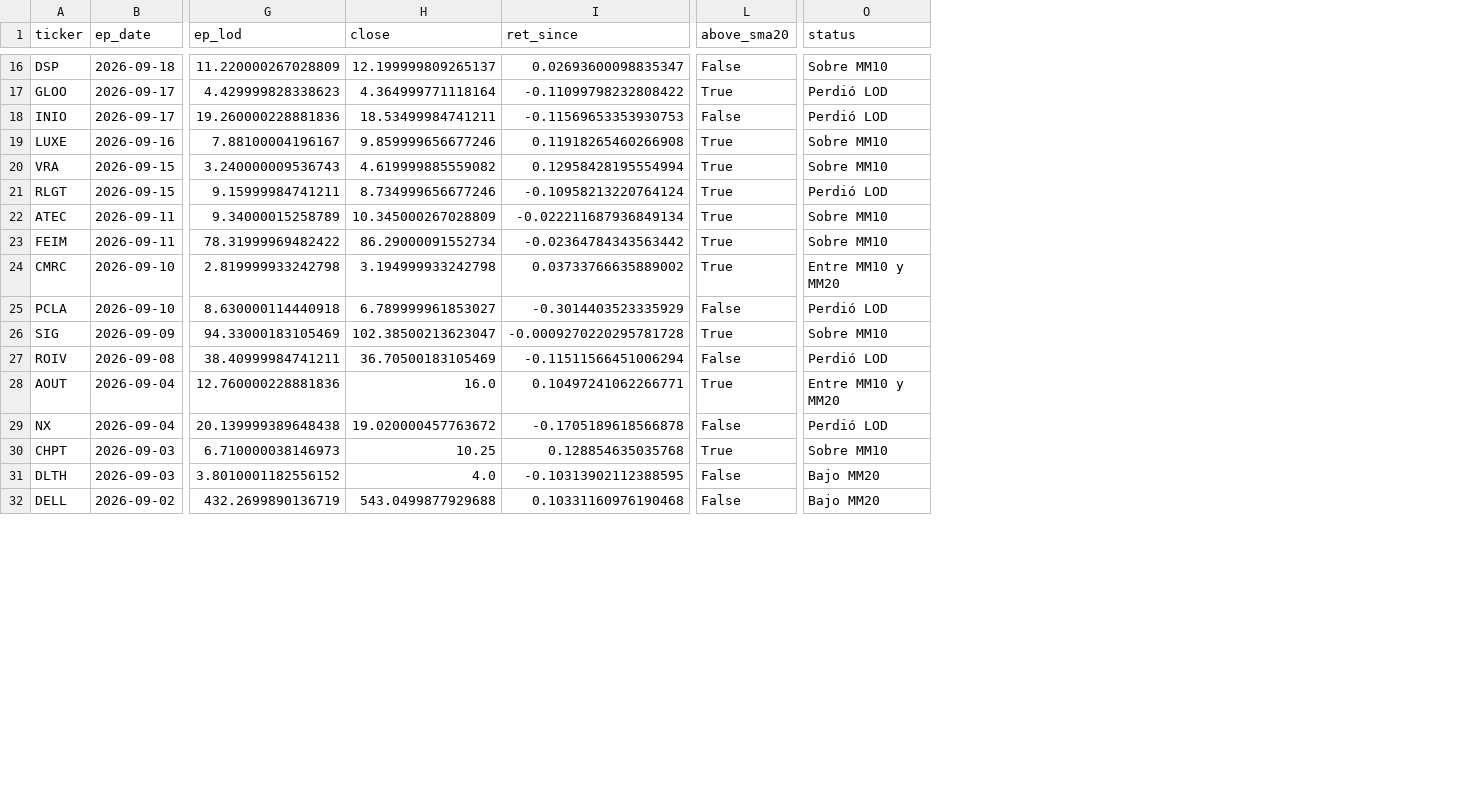
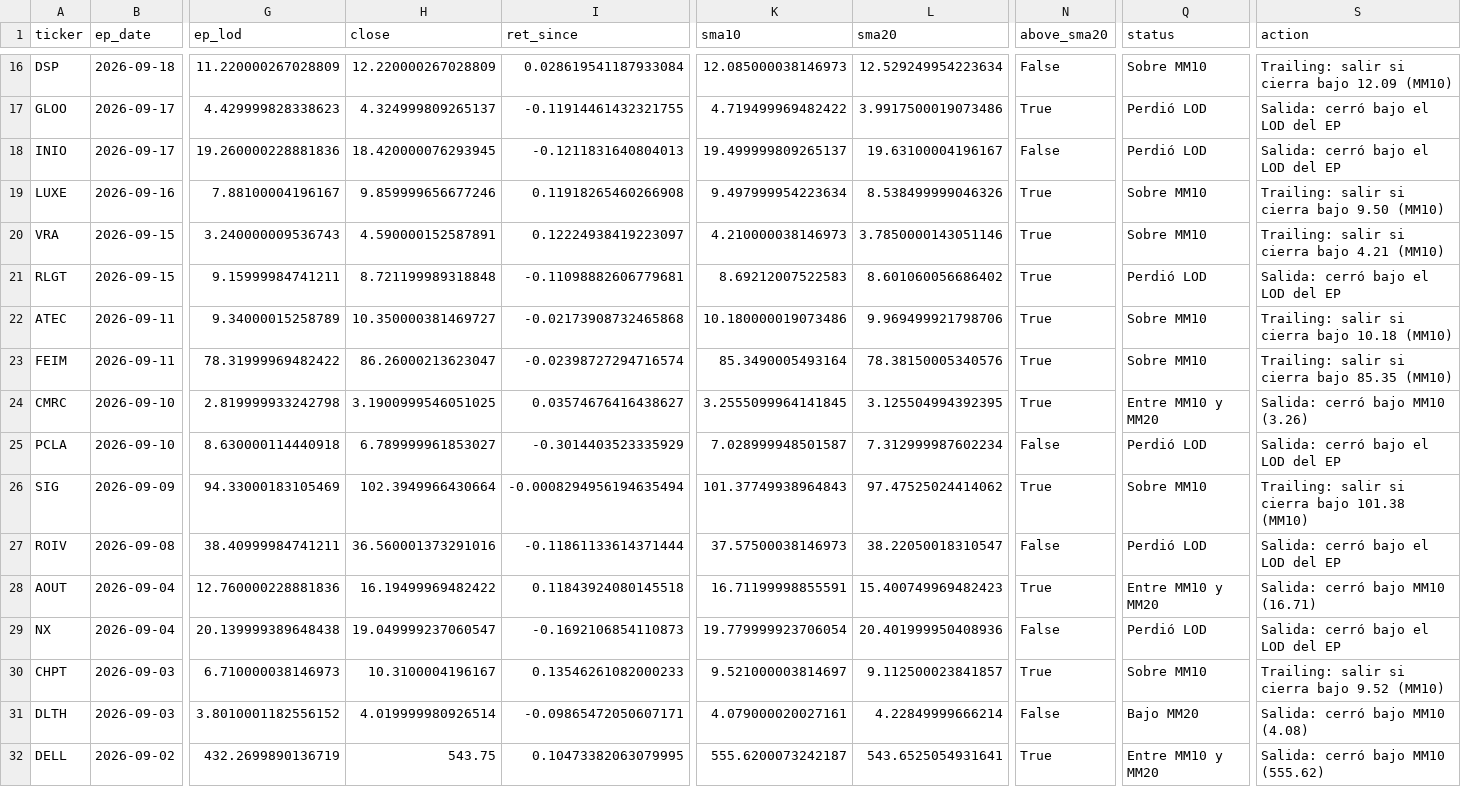
Before and after one commit to alphainvestment/ep-scanner, a CSV file: docs/data/followup.csv, drawn as a sheet; only a part is shown, gaps mark what is left out; addresses are those after the commit; the diff covers the shown part only; the diff names each change by its address in the sheet, - before the commit and + after, or states it on an @@ line.

```diff
--- a/docs/data/followup.csv
+++ b/docs/data/followup.csv
+column K (sma10), rows 16-32: 12.085000038146973 | 4.719499969482422 | 19.499999809265137 | 9.497999954223634 | 4.210000038146973 | 8.69212007522583 | 10.180000019073486 | 85.3490005493164 | 3.2555099964141845 | 7.028999948501587 | 101.37749938964843 | 37.57500038146973 | 16.71199998855591 | 19.779999923706054 | 9.521000003814697 | 4.079000020027161 | 555.6200073242187
+column L (sma20), rows 16-32: 12.529249954223634 | 3.9917500019073486 | 19.63100004196167 | 8.538499999046326 | 3.7850000143051146 | 8.601060056686402 | 9.969499921798706 | 78.38150005340576 | 3.125504994392395 | 7.312999987602234 | 97.47525024414062 | 38.22050018310547 | 15.400749969482423 | 20.401999950408936 | 9.112500023841857 | 4.22849999666214 | 543.6525054931641
+column S (action), rows 16-32: Trailing: salir si cierra bajo 12.09 (MM10) | Salida: cerró bajo el LOD del EP | Salida: cerró bajo el LOD del EP | Trailing: salir si cierra bajo 9.50 (MM10) | Trailing: salir si cierra bajo 4.21 (MM10) | Salida: cerró bajo el LOD del EP | Trailing: salir si cierra bajo 10.18 (MM10) | Trailing: salir si cierra bajo 85.35 (MM10) | Salida: cerró bajo MM10 (3.26) | Salida: cerró bajo el LOD del EP | Trailing: salir si cierra bajo 101.38 (MM10) | Salida: cerró bajo el LOD del EP | Salida: cerró bajo MM10 (16.71) | Salida: cerró bajo el LOD del EP | Trailing: salir si cierra bajo 9.52 (MM10) | Salida: cerró bajo MM10 (4.08) | Salida: cerró bajo MM10 (555.62)
-H16 (close): 12.199999809265137
+H16 (close): 12.220000267028809
-I16 (ret_since): 0.02693600098835347
+I16 (ret_since): 0.028619541187933084
-H17 (close): 4.364999771118164
+H17 (close): 4.324999809265137
-I17 (ret_since): -0.11099798232808422
+I17 (ret_since): -0.11914461432321755
-H18 (close): 18.53499984741211
+H18 (close): 18.420000076293945
-I18 (ret_since): -0.11569653353930753
+I18 (ret_since): -0.1211831640804013
-H20 (close): 4.619999885559082
+H20 (close): 4.590000152587891
-I20 (ret_since): 0.12958428195554994
+I20 (ret_since): 0.12224938419223097
-H21 (close): 8.734999656677246
+H21 (close): 8.721199989318848
-I21 (ret_since): -0.10958213220764124
+I21 (ret_since): -0.11098882606779681
-H22 (close): 10.345000267028809
+H22 (close): 10.350000381469727
-I22 (ret_since): -0.022211687936849134
+I22 (ret_since): -0.02173908732465868
-H23 (close): 86.29000091552734
+H23 (close): 86.26000213623047
-I23 (ret_since): -0.02364784343563442
+I23 (ret_since): -0.02398727294716574
-H24 (close): 3.194999933242798
+H24 (close): 3.1900999546051025
-I24 (ret_since): 0.03733766635889002
+I24 (ret_since): 0.03574676416438627
-H26 (close): 102.38500213623047
+H26 (close): 102.3949966430664
-I26 (ret_since): -0.0009270220295781728
+I26 (ret_since): -0.0008294956194635494
-H27 (close): 36.70500183105469
+H27 (close): 36.560001373291016
-I27 (ret_since): -0.11511566451006294
+I27 (ret_since): -0.11861133614371444
-H28 (close): 16.0
+H28 (close): 16.19499969482422
-I28 (ret_since): 0.10497241062266771
+I28 (ret_since): 0.11843924080145518
-H29 (close): 19.020000457763672
+H29 (close): 19.049999237060547
-I29 (ret_since): -0.1705189618566878
+I29 (ret_since): -0.1692106854110873
-H30 (close): 10.25
+H30 (close): 10.3100004196167
-I30 (ret_since): 0.128854635035768
+I30 (ret_since): 0.13546261082000233
-H31 (close): 4.0
+H31 (close): 4.019999980926514
-I31 (ret_since): -0.10313902112388595
+I31 (ret_since): -0.09865472050607171
-H32 (close): 543.0499877929688
+H32 (close): 543.75
-I32 (ret_since): 0.10331160976190468
+I32 (ret_since): 0.10473382063079995
-N32 (above_sma20): False
+N32 (above_sma20): True
-Q32 (status): Bajo MM20
+Q32 (status): Entre MM10 y MM20
```
Also changed, not shown: 30 edited cells elsewhere in this file, docs/data/delayed.csv, docs/data/nine_m.csv, 3 other files.
